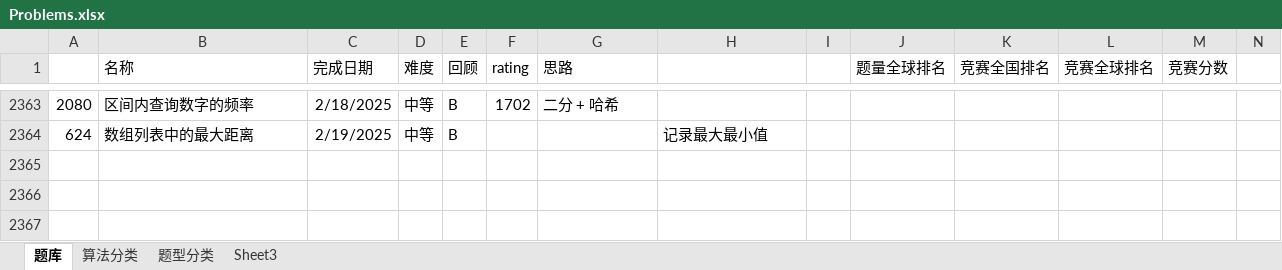
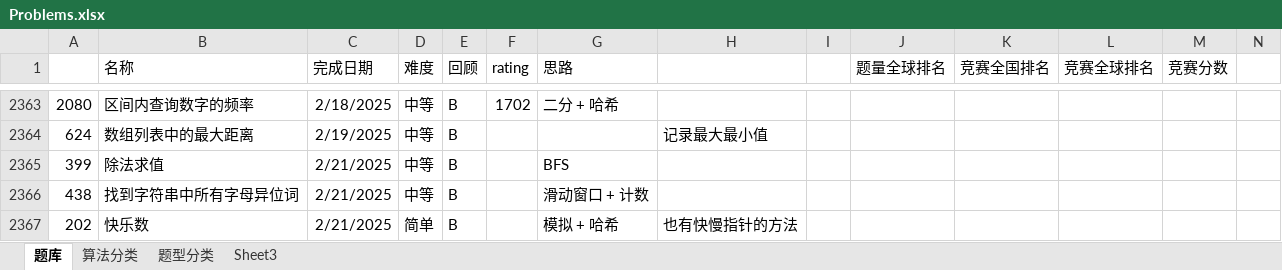
Before and after one commit to wangsun39/leetcode, an Excel workbook: Problems.xlsx, sheet 题库, drawn as a sheet; only a part is shown, gaps mark what is left out; values as stored, in another font and other column widths than the file's, no borders; charts and pictures not drawn; the diff names each change by its address in the sheet, - before the commit and + after, or states it on an @@ line.

Commit message:
daily problems 2025/2/21

```diff
--- a/Problems.xlsx (sheet 题库)
+++ b/Problems.xlsx (sheet 题库)
+row 2365: 399 | 除法求值 | 2/21/2025 | 中等 | B |  | BFS
+row 2366: 438 | 找到字符串中所有字母异位词 | 2/21/2025 | 中等 | B |  | 滑动窗口 + 计数
+row 2367: 202 | 快乐数 | 2/21/2025 | 简单 | B |  | 模拟 + 哈希 | 也有快慢指针的方法
```
Also changed, not shown: 7 other files.
